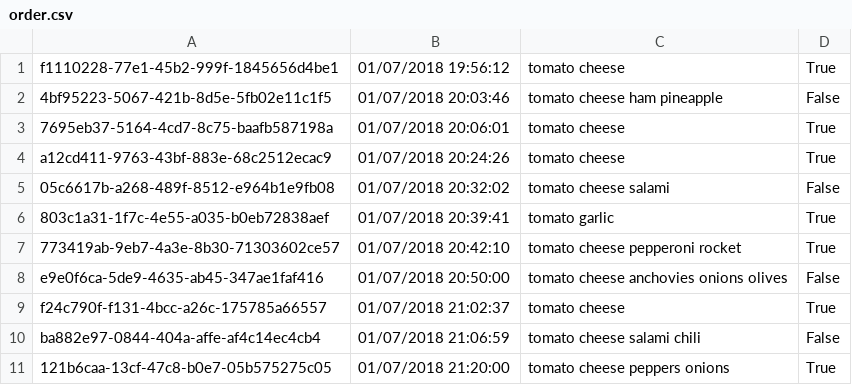
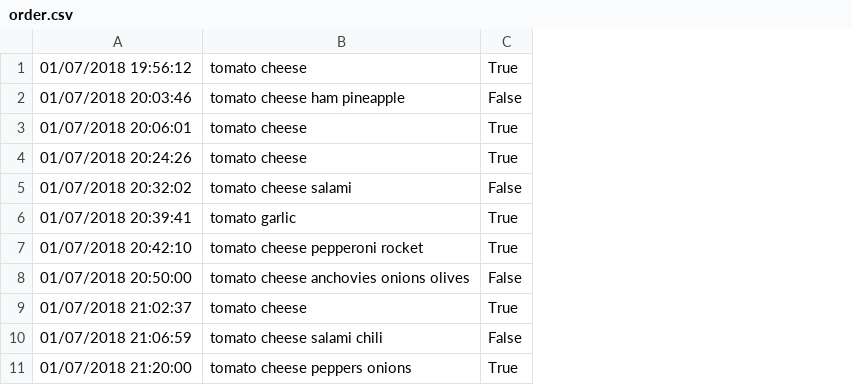
Before and after one commit to KingaBernhardt/Technical-test, a CSV file: AllAboutDough/AllAboutDough/order.csv, drawn as a sheet; the diff names each change by its address in the sheet, - before the commit and + after, or states it on an @@ line.

Commit message:
style(AllAboutDough):refactor code

```diff
--- a/AllAboutDough/AllAboutDough/order.csv
+++ b/AllAboutDough/AllAboutDough/order.csv
-column A, rows 1-11: f1110228-77e1-45b2-999f-1845656d4be1 | 4bf95223-5067-421b-8d5e-5fb02e11c1f5 | 7695eb37-5164-4cd7-8c75-baafb587198a | a12cd411-9763-43bf-883e-68c2512ecac9 | 05c6617b-a268-489f-8512-e964b1e9fb08 | 803c1a31-1f7c-4e55-a035-b0eb72838aef | 773419ab-9eb7-4a3e-8b30-71303602ce57 | e9e0f6ca-5de9-4635-ab45-347ae1faf416 | f24c790f-f131-4bcc-a26c-175785a66557 | ba882e97-0844-404a-affe-af4c14ec4cb4 | 121b6caa-13cf-47c8-b0e7-05b575275c05
```
Also changed, not shown: 3 other files.
